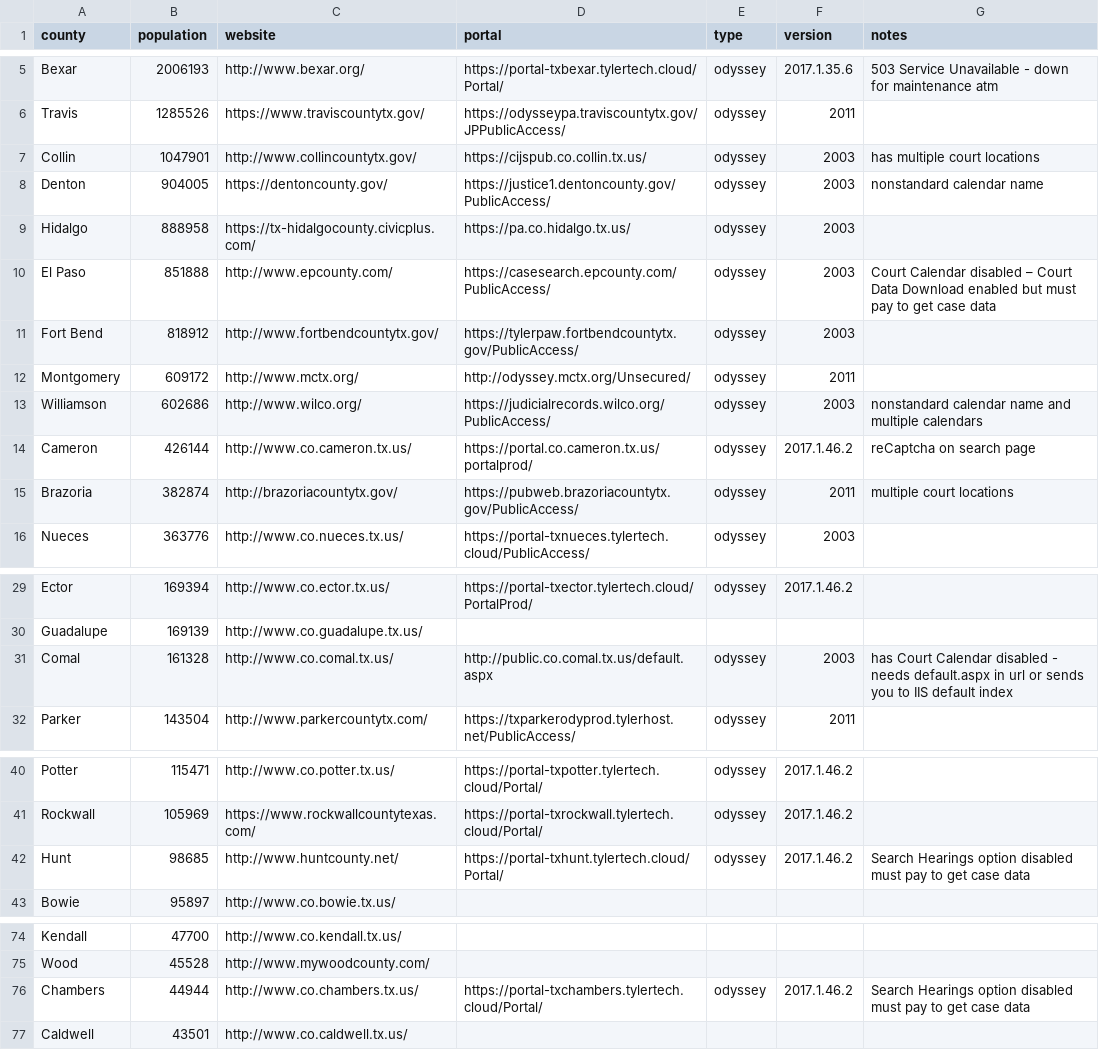
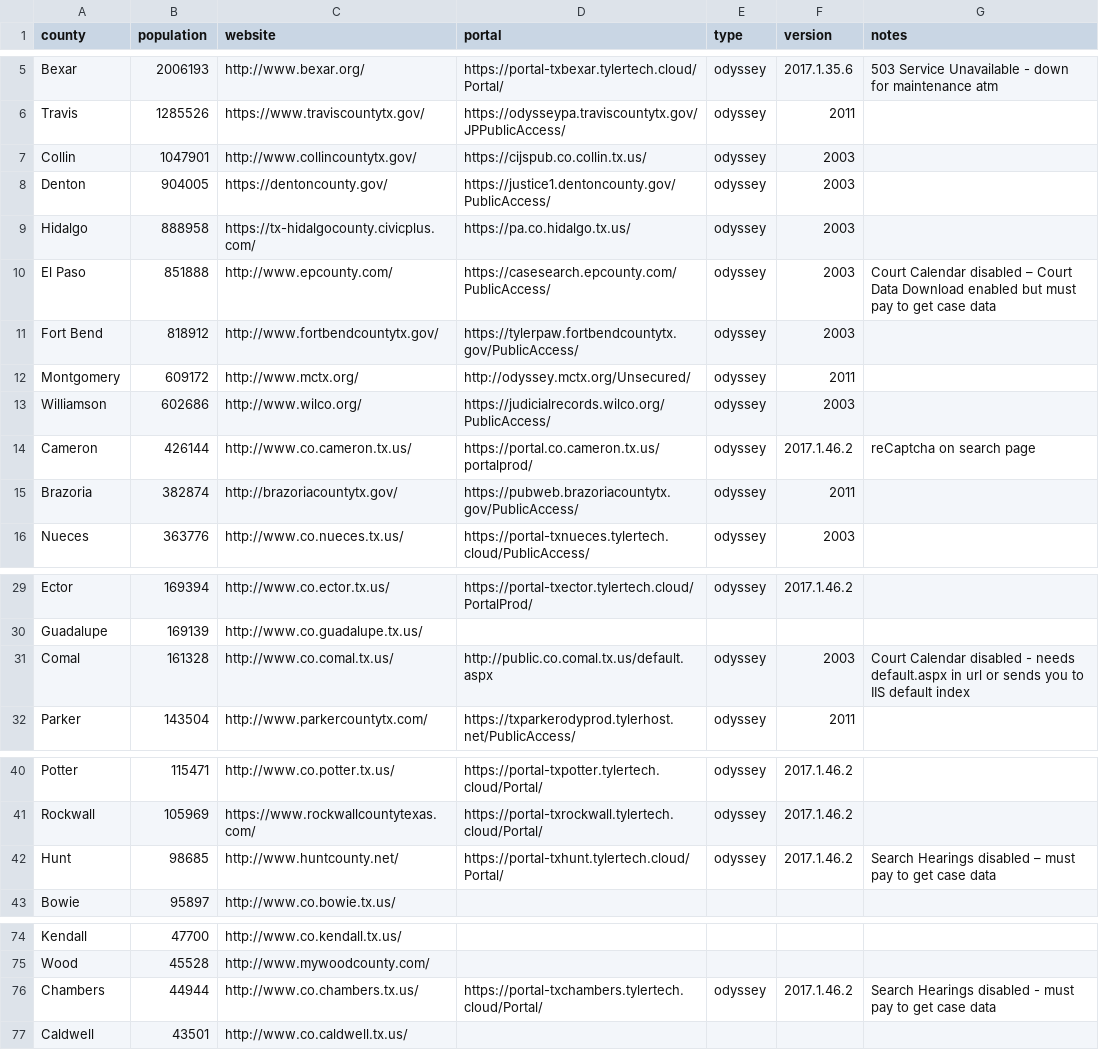
Before and after one commit to open-austin/indigent-defense-stats, a CSV file: resources/texas_county_data.csv, drawn as a sheet; only a part is shown, gaps mark what is left out.

Commit message:
imrove notes on county list

```diff
--- a/resources/texas_county_data.csv
+++ b/resources/texas_county_data.csv
@@ -6,4 +6,4 @@ Bexar,2006193,http://www.bexar.org/,https://portal-txbexar.tylertech.cloud/Porta
 Travis,1285526,https://www.traviscountytx.gov/,https://odysseypa.traviscountytx.gov/JPPublicAccess/,odyssey,2011,
-Collin,1047901,http://www.collincountytx.gov/,https://cijspub.co.collin.tx.us/,odyssey,2003,has multiple court locations
-Denton,904005,https://dentoncounty.gov/,https://justice1.dentoncounty.gov/PublicAccess/,odyssey,2003,nonstandard calendar name
+Collin,1047901,http://www.collincountytx.gov/,https://cijspub.co.collin.tx.us/,odyssey,2003,
+Denton,904005,https://dentoncounty.gov/,https://justice1.dentoncounty.gov/PublicAccess/,odyssey,2003,
 Hidalgo,888958,https://tx-hidalgocounty.civicplus.com/,https://pa.co.hidalgo.tx.us/,odyssey,2003,
@@ -12,5 +12,5 @@ Fort Bend,818912,http://www.fortbendcountytx.gov/,https://tylerpaw.fortbendcount
 Montgomery,609172,http://www.mctx.org/,http://odyssey.mctx.org/Unsecured/,odyssey,2011,
-Williamson,602686,http://www.wilco.org/,https://judicialrecords.wilco.org/PublicAccess/,odyssey,2003,nonstandard calendar name and multiple calendars
+Williamson,602686,http://www.wilco.org/,https://judicialrecords.wilco.org/PublicAccess/,odyssey,2003,
 Cameron,426144,http://www.co.cameron.tx.us/,https://portal.co.cameron.tx.us/portalprod/,odyssey,2017.1.46.2,reCaptcha on search page
-Brazoria,382874,http://brazoriacountytx.gov/,https://pubweb.brazoriacountytx.gov/PublicAccess/,odyssey,2011,multiple court locations
+Brazoria,382874,http://brazoriacountytx.gov/,https://pubweb.brazoriacountytx.gov/PublicAccess/,odyssey,2011,
 Nueces,363776,http://www.co.nueces.tx.us/,https://portal-txnueces.tylertech.cloud/PublicAccess/,odyssey,2003,
@@ -30,3 +30,3 @@ Ector,169394,http://www.co.ector.tx.us/,https://portal-txector.tylertech.cloud/P
 Guadalupe,169139,http://www.co.guadalupe.tx.us/,,,,
-Comal,161328,http://www.co.comal.tx.us/,http://public.co.comal.tx.us/default.aspx,odyssey,2003,has Court Calendar disabled - needs default.aspx in url or sends you to IIS default index
+Comal,161328,http://www.co.comal.tx.us/,http://public.co.comal.tx.us/default.aspx,odyssey,2003,Court Calendar disabled - needs default.aspx in url or sends you to IIS default index
 Parker,143504,http://www.parkercountytx.com/,https://txparkerodyprod.tylerhost.net/PublicAccess/,odyssey,2011,
@@ -41,3 +41,3 @@ Potter,115471,http://www.co.potter.tx.us/,https://portal-txpotter.tylertech.clou
 Rockwall,105969,https://www.rockwallcountytexas.com/,https://portal-txrockwall.tylertech.cloud/Portal/,odyssey,2017.1.46.2,
-Hunt,98685,http://www.huntcounty.net/,https://portal-txhunt.tylertech.cloud/Portal/,odyssey,2017.1.46.2,Search Hearings option disabled must pay to get case data
+Hunt,98685,http://www.huntcounty.net/,https://portal-txhunt.tylertech.cloud/Portal/,odyssey,2017.1.46.2,Search Hearings disabled – must pay to get case data
 Bowie,95897,http://www.co.bowie.tx.us/,,,,
@@ -75,3 +75,3 @@ Kendall,47700,http://www.co.kendall.tx.us/,,,,
 Wood,45528,http://www.mywoodcounty.com/,,,,
-Chambers,44944,http://www.co.chambers.tx.us/,https://portal-txchambers.tylertech.cloud/Portal/,odyssey,2017.1.46.2,Search Hearings option disabled must pay to get case data
+Chambers,44944,http://www.co.chambers.tx.us/,https://portal-txchambers.tylertech.cloud/Portal/,odyssey,2017.1.46.2,Search Hearings disabled - must pay to get case data
 Caldwell,43501,http://www.co.caldwell.tx.us/,,,,
```
